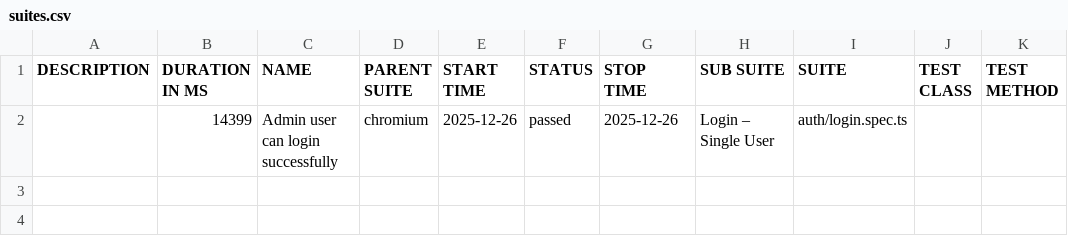
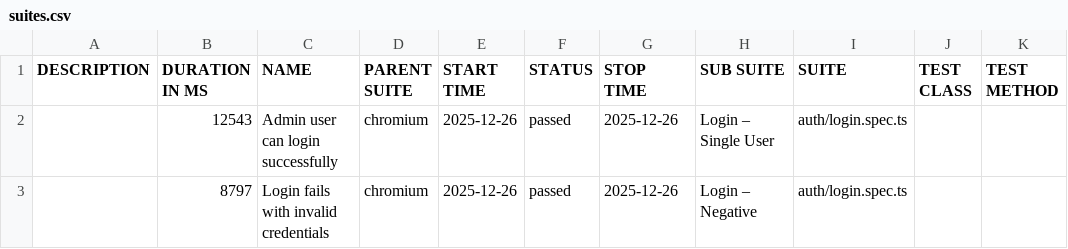
Before and after one commit to bbt-pareshk/autopilotqa_playwright, a CSV file: data/suites.csv, drawn as a sheet.

```diff
--- a/data/suites.csv
+++ b/data/suites.csv
@@ -1,2 +1,3 @@
 "DESCRIPTION","DURATION IN MS","NAME","PARENT SUITE","START TIME","STATUS","STOP TIME","SUB SUITE","SUITE","TEST CLASS","TEST METHOD"
-"","14399","Admin user can login successfully","chromium","2025-12-26","passed","2025-12-26","Login – Single User","auth/login.spec.ts","",""
+"","12543","Admin user can login successfully","chromium","2025-12-26","passed","2025-12-26","Login – Single User","auth/login.spec.ts","",""
+"","8797","Login fails with invalid credentials","chromium","2025-12-26","passed","2025-12-26","Login – Negative","auth/login.spec.ts","",""
```
Also changed, not shown: 34 other files.
